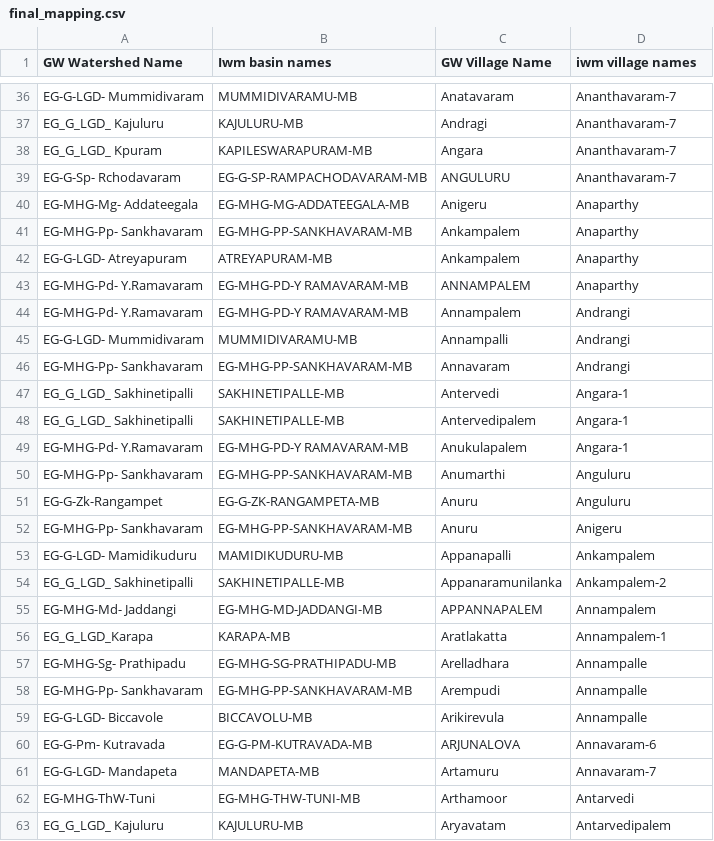
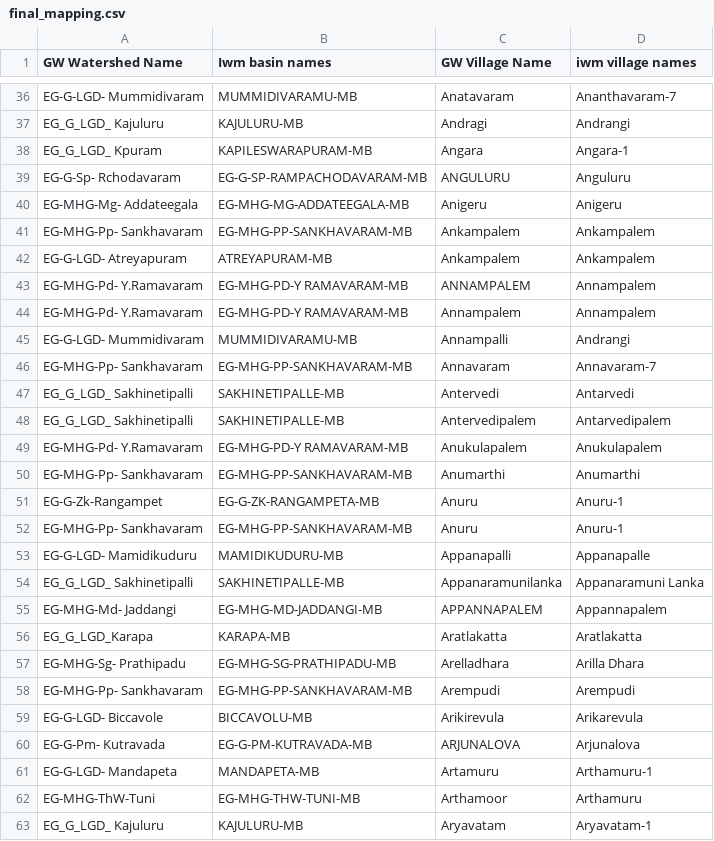
Before and after one commit to ankitkrsahu94/GEC, a CSV file: data_files_used/EastG/final_mapping.csv, drawn as a sheet; only a part is shown, gaps mark what is left out; the diff covers the shown part only.

```diff
--- a/data_files_used/EastG/final_mapping.csv
+++ b/data_files_used/EastG/final_mapping.csv
@@ -36,28 +36,28 @@
 "EG-G-LGD- Mummidivaram","MUMMIDIVARAMU-MB","Anatavaram","Ananthavaram-7"
-"EG_G_LGD_ Kajuluru","KAJULURU-MB","Andragi","Ananthavaram-7"
-"EG_G_LGD_ Kpuram","KAPILESWARAPURAM-MB","Angara","Ananthavaram-7"
-"EG-G-Sp- Rchodavaram","EG-G-SP-RAMPACHODAVARAM-MB","ANGULURU","Ananthavaram-7"
-"EG-MHG-Mg- Addateegala","EG-MHG-MG-ADDATEEGALA-MB","Anigeru","Anaparthy"
-"EG-MHG-Pp- Sankhavaram","EG-MHG-PP-SANKHAVARAM-MB","Ankampalem","Anaparthy"
-"EG-G-LGD- Atreyapuram","ATREYAPURAM-MB","Ankampalem","Anaparthy"
-"EG-MHG-Pd- Y.Ramavaram","EG-MHG-PD-Y RAMAVARAM-MB","ANNAMPALEM","Anaparthy"
-"EG-MHG-Pd- Y.Ramavaram","EG-MHG-PD-Y RAMAVARAM-MB","Annampalem","Andrangi"
+"EG_G_LGD_ Kajuluru","KAJULURU-MB","Andragi","Andrangi"
+"EG_G_LGD_ Kpuram","KAPILESWARAPURAM-MB","Angara","Angara-1"
+"EG-G-Sp- Rchodavaram","EG-G-SP-RAMPACHODAVARAM-MB","ANGULURU","Anguluru"
+"EG-MHG-Mg- Addateegala","EG-MHG-MG-ADDATEEGALA-MB","Anigeru","Anigeru"
+"EG-MHG-Pp- Sankhavaram","EG-MHG-PP-SANKHAVARAM-MB","Ankampalem","Ankampalem"
+"EG-G-LGD- Atreyapuram","ATREYAPURAM-MB","Ankampalem","Ankampalem"
+"EG-MHG-Pd- Y.Ramavaram","EG-MHG-PD-Y RAMAVARAM-MB","ANNAMPALEM","Annampalem"
+"EG-MHG-Pd- Y.Ramavaram","EG-MHG-PD-Y RAMAVARAM-MB","Annampalem","Annampalem"
 "EG-G-LGD- Mummidivaram","MUMMIDIVARAMU-MB","Annampalli","Andrangi"
-"EG-MHG-Pp- Sankhavaram","EG-MHG-PP-SANKHAVARAM-MB","Annavaram","Andrangi"
-"EG_G_LGD_ Sakhinetipalli","SAKHINETIPALLE-MB","Antervedi","Angara-1"
-"EG_G_LGD_ Sakhinetipalli","SAKHINETIPALLE-MB","Antervedipalem","Angara-1"
-"EG-MHG-Pd- Y.Ramavaram","EG-MHG-PD-Y RAMAVARAM-MB","Anukulapalem","Angara-1"
-"EG-MHG-Pp- Sankhavaram","EG-MHG-PP-SANKHAVARAM-MB","Anumarthi","Anguluru"
-"EG-G-Zk-Rangampet","EG-G-ZK-RANGAMPETA-MB","Anuru","Anguluru"
-"EG-MHG-Pp- Sankhavaram","EG-MHG-PP-SANKHAVARAM-MB","Anuru","Anigeru"
-"EG-G-LGD- Mamidikuduru","MAMIDIKUDURU-MB","Appanapalli","Ankampalem"
-"EG_G_LGD_ Sakhinetipalli","SAKHINETIPALLE-MB","Appanaramunilanka","Ankampalem-2"
-"EG-MHG-Md- Jaddangi","EG-MHG-MD-JADDANGI-MB","APPANNAPALEM","Annampalem"
-"EG_G_LGD_Karapa","KARAPA-MB","Aratlakatta","Annampalem-1"
-"EG-MHG-Sg- Prathipadu","EG-MHG-SG-PRATHIPADU-MB","Arelladhara","Annampalle"
-"EG-MHG-Pp- Sankhavaram","EG-MHG-PP-SANKHAVARAM-MB","Arempudi","Annampalle"
-"EG-G-LGD- Biccavole","BICCAVOLU-MB","Arikirevula","Annampalle"
-"EG-G-Pm- Kutravada","EG-G-PM-KUTRAVADA-MB","ARJUNALOVA","Annavaram-6"
-"EG-G-LGD- Mandapeta","MANDAPETA-MB","Artamuru","Annavaram-7"
-"EG-MHG-ThW-Tuni","EG-MHG-THW-TUNI-MB","Arthamoor","Antarvedi"
-"EG_G_LGD_ Kajuluru","KAJULURU-MB","Aryavatam","Antarvedipalem"
+"EG-MHG-Pp- Sankhavaram","EG-MHG-PP-SANKHAVARAM-MB","Annavaram","Annavaram-7"
+"EG_G_LGD_ Sakhinetipalli","SAKHINETIPALLE-MB","Antervedi","Antarvedi"
+"EG_G_LGD_ Sakhinetipalli","SAKHINETIPALLE-MB","Antervedipalem","Antarvedipalem"
+"EG-MHG-Pd- Y.Ramavaram","EG-MHG-PD-Y RAMAVARAM-MB","Anukulapalem","Anukulapalem"
+"EG-MHG-Pp- Sankhavaram","EG-MHG-PP-SANKHAVARAM-MB","Anumarthi","Anumarthi"
+"EG-G-Zk-Rangampet","EG-G-ZK-RANGAMPETA-MB","Anuru","Anuru-1"
+"EG-MHG-Pp- Sankhavaram","EG-MHG-PP-SANKHAVARAM-MB","Anuru","Anuru-1"
+"EG-G-LGD- Mamidikuduru","MAMIDIKUDURU-MB","Appanapalli","Appanapalle"
+"EG_G_LGD_ Sakhinetipalli","SAKHINETIPALLE-MB","Appanaramunilanka","Appanaramuni Lanka"
+"EG-MHG-Md- Jaddangi","EG-MHG-MD-JADDANGI-MB","APPANNAPALEM","Appannapalem"
+"EG_G_LGD_Karapa","KARAPA-MB","Aratlakatta","Aratlakatta"
+"EG-MHG-Sg- Prathipadu","EG-MHG-SG-PRATHIPADU-MB","Arelladhara","Arilla Dhara"
+"EG-MHG-Pp- Sankhavaram","EG-MHG-PP-SANKHAVARAM-MB","Arempudi","Arempudi"
+"EG-G-LGD- Biccavole","BICCAVOLU-MB","Arikirevula","Arikarevula"
+"EG-G-Pm- Kutravada","EG-G-PM-KUTRAVADA-MB","ARJUNALOVA","Arjunalova"
+"EG-G-LGD- Mandapeta","MANDAPETA-MB","Artamuru","Arthamuru-1"
+"EG-MHG-ThW-Tuni","EG-MHG-THW-TUNI-MB","Arthamoor","Arthamuru"
+"EG_G_LGD_ Kajuluru","KAJULURU-MB","Aryavatam","Aryavatam-1"
```
Also changed, not shown: 112 edited cells elsewhere in this file, 2 other files.
